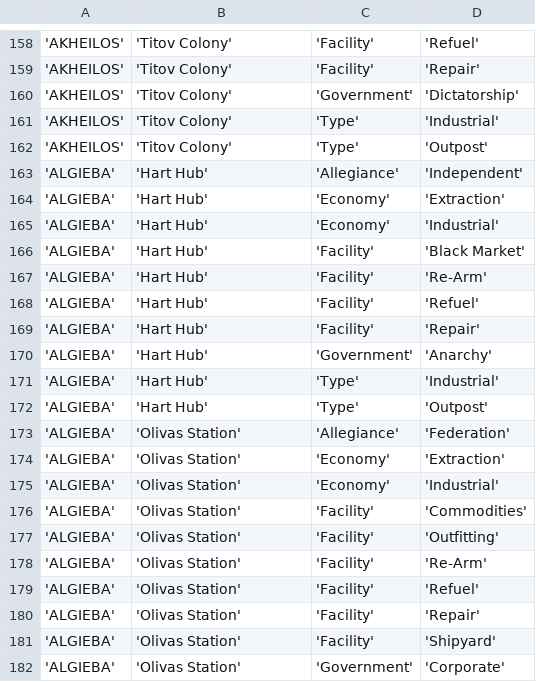
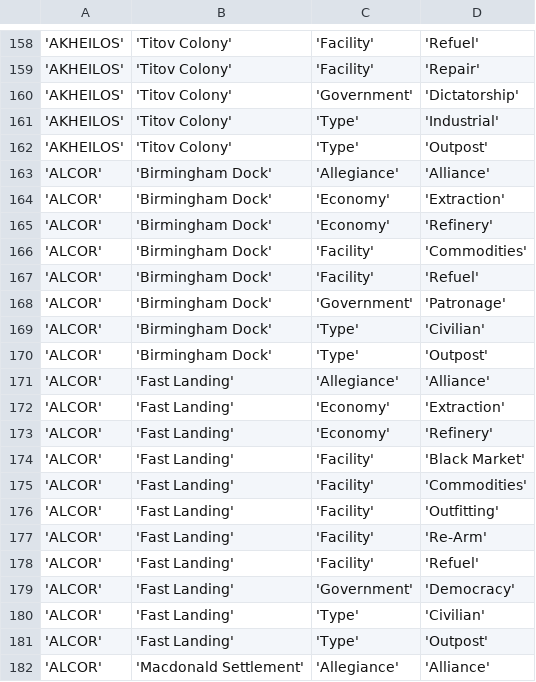
Before and after one commit to EliteDangerous/tradedangerous, a CSV file: data/StationAttributes.csv, drawn as a sheet; only a part is shown, gaps mark what is left out; the shorter side is filled out with more unchanged rows; the diff covers the shown part only; the diff names each change by its address in the sheet, - before the commit and + after, or states it on an @@ line.

Commit message:
system: ALCOR, 3 stations

```diff
--- a/data/StationAttributes.csv
+++ b/data/StationAttributes.csv
+row 163: 'ALCOR' | 'Birmingham Dock' | 'Allegiance' | 'Alliance'
+row 164: 'ALCOR' | 'Birmingham Dock' | 'Economy' | 'Extraction'
+row 165: 'ALCOR' | 'Birmingham Dock' | 'Economy' | 'Refinery'
+row 166: 'ALCOR' | 'Birmingham Dock' | 'Facility' | 'Commodities'
+row 167: 'ALCOR' | 'Birmingham Dock' | 'Facility' | 'Refuel'
+row 168: 'ALCOR' | 'Birmingham Dock' | 'Government' | 'Patronage'
+row 169: 'ALCOR' | 'Birmingham Dock' | 'Type' | 'Civilian'
+row 170: 'ALCOR' | 'Birmingham Dock' | 'Type' | 'Outpost'
+row 171: 'ALCOR' | 'Fast Landing' | 'Allegiance' | 'Alliance'
+row 172: 'ALCOR' | 'Fast Landing' | 'Economy' | 'Extraction'
+row 173: 'ALCOR' | 'Fast Landing' | 'Economy' | 'Refinery'
+row 174: 'ALCOR' | 'Fast Landing' | 'Facility' | 'Black Market'
+row 175: 'ALCOR' | 'Fast Landing' | 'Facility' | 'Commodities'
+row 176: 'ALCOR' | 'Fast Landing' | 'Facility' | 'Outfitting'
+row 177: 'ALCOR' | 'Fast Landing' | 'Facility' | 'Re-Arm'
+row 178: 'ALCOR' | 'Fast Landing' | 'Facility' | 'Refuel'
+row 179: 'ALCOR' | 'Fast Landing' | 'Government' | 'Democracy'
+row 180: 'ALCOR' | 'Fast Landing' | 'Type' | 'Civilian'
+row 181: 'ALCOR' | 'Fast Landing' | 'Type' | 'Outpost'
+row 182: 'ALCOR' | 'Macdonald Settlement' | 'Allegiance' | 'Alliance'
```
Also changed, not shown: 13 added rows elsewhere in this file, data/ShipVendor.csv, data/Station.csv, 1 other file.
